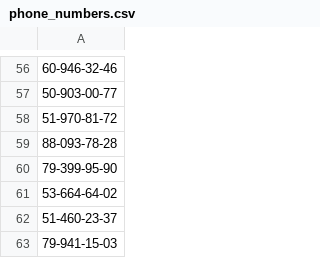
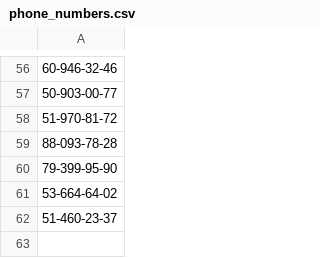
Before and after one commit to pawelpuszka/ComputerStoreDatabase, a CSV file: populating computer_store/adresses/phone_numbers.csv, drawn as a sheet; only a part is shown, gaps mark what is left out.

```diff
--- a/populating computer_store/adresses/phone_numbers.csv
+++ b/populating computer_store/adresses/phone_numbers.csv
@@ -62,2 +62 @@
 51-460-23-37
-79-941-15-03
```
Also changed, not shown: populating computer_store/adresses/addresses_2.csv, populating computer_store/adresses/adresses.csv, 2 other files.
